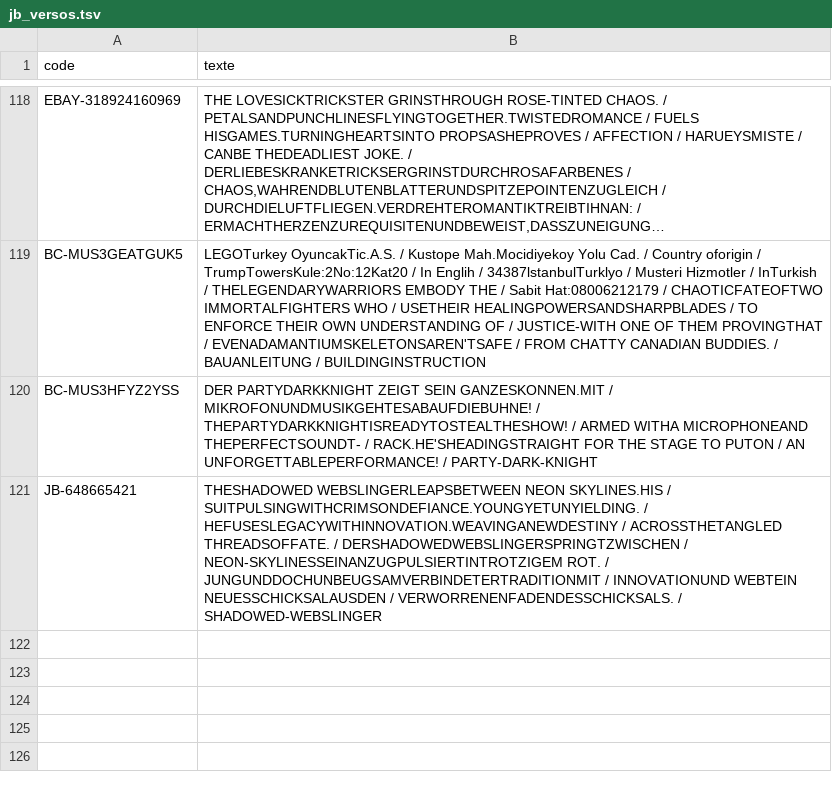
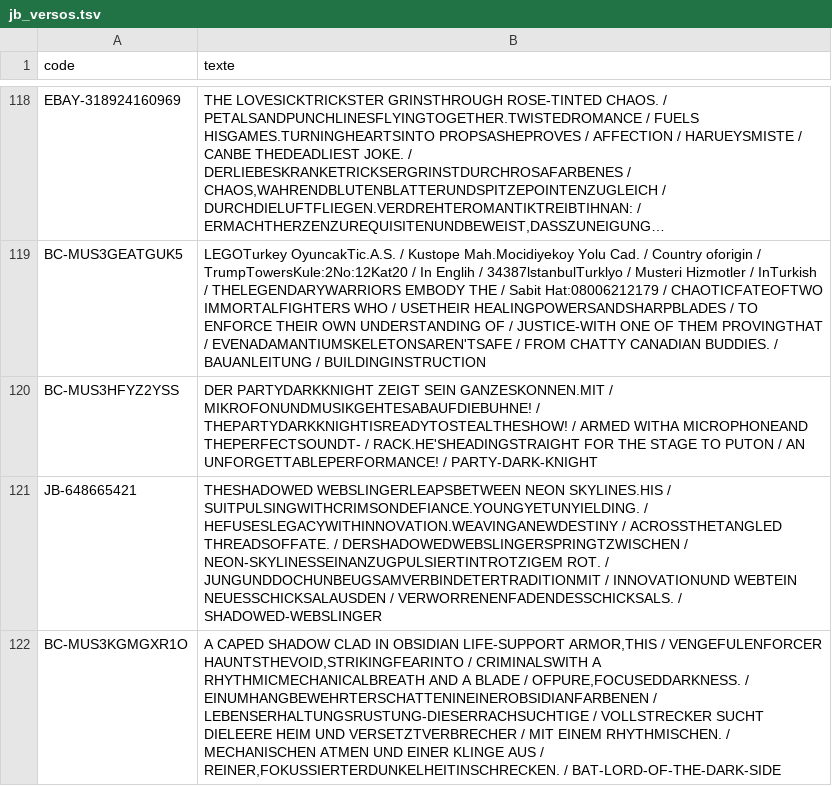
Before and after one commit to matd-prog/briquotheque, a TSV file: data/jb_versos.tsv, drawn as a sheet; only a part is shown, gaps mark what is left out; long unchanged cells end in …; the diff names each change by its address in the sheet, - before the commit and + after, or states it on an @@ line.

Commit message:
Base commune : 1 blister(s)

```diff
--- a/data/jb_versos.tsv
+++ b/data/jb_versos.tsv
+row 122: BC-MUS3KGMGXR1O | A CAPED SHADOW CLAD IN OBSIDIAN LIFE-SUPPORT ARMOR,THIS / VENGEFULENFORCER HAUNTSTHEVOID,STRIKINGFEARINTO / CRIMINALSWITH A RHYTHMICMECHANICALBREATH AND A BLADE / OFPURE,FOCUSEDDARKNESS. / EINUMHANGBEWEHRTERSCHATTENINEINEROBSIDIANFARBENEN / LEBENSERHALTUNGSRUSTUNG-DIESERRACHSUCHTIGE / VOLLSTRECKER SUCHT DIELEERE HEIM UND VERSETZTVERBRECHER / MIT EINEM RHYTHMISCHEN. / MECHANISCHEN ATMEN UND EINER KLINGE AUS / REINER,FOKUSSIERTERDUNKELHEITINSCHRECKEN. / BAT-LORD-OF-THE-DARK-SIDE
```
